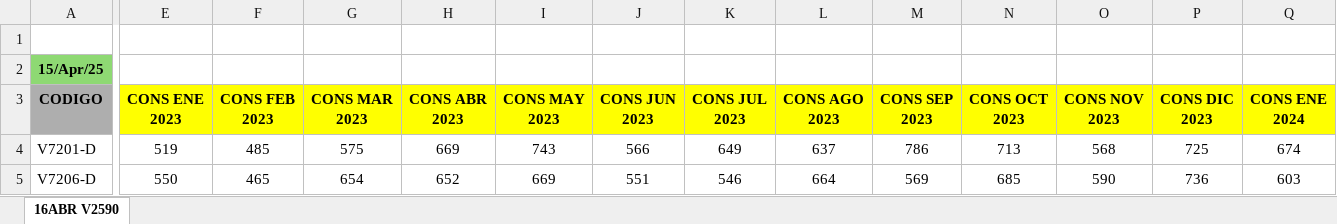
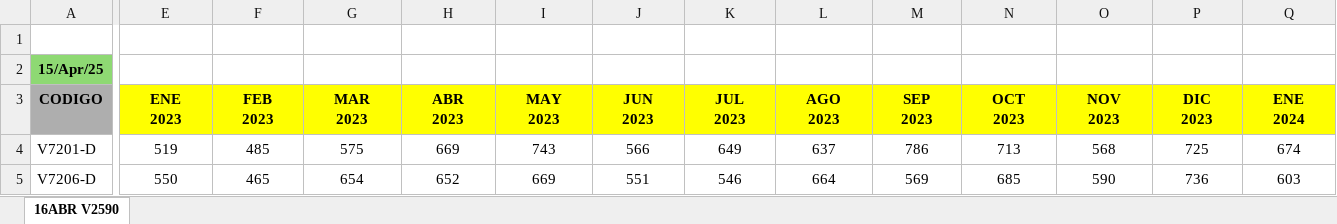
Before and after one commit to SebasPM15/Plannink-Backend, an Excel workbook: ai_model/data/Template Plannink (1).xlsx, sheet 16ABR V2590, drawn as a sheet; only a part is shown, gaps mark what is left out; values as stored, in another font and other column widths than the file's, no borders; conditional formats not drawn; ↵ is a line break in a cell; the diff covers the shown part only; the diff names each change by its address in the sheet, - before the commit and + after, or states it on an @@ line.

Commit message:
fix:  quitar el cons dentro de la columnas de fechas

```diff
--- a/ai_model/data/Template Plannink (1).xlsx (sheet 16ABR V2590)
+++ b/ai_model/data/Template Plannink (1).xlsx (sheet 16ABR V2590)
-E3: CONS ENE ↵ 2023
+E3: ENE ↵ 2023
-F3: CONS FEB ↵ 2023
+F3: FEB ↵ 2023
-G3: CONS MAR ↵ 2023
+G3: MAR ↵ 2023
-H3: CONS ABR ↵ 2023
+H3: ABR ↵ 2023
-I3: CONS MAY ↵ 2023
+I3: MAY ↵ 2023
-J3: CONS JUN ↵ 2023
+J3: JUN ↵ 2023
-K3: CONS JUL ↵ 2023
+K3: JUL ↵ 2023
-L3: CONS AGO ↵ 2023
+L3: AGO ↵ 2023
-M3: CONS SEP ↵ 2023
+M3: SEP ↵ 2023
-N3: CONS OCT ↵ 2023
+N3: OCT ↵ 2023
-O3: CONS NOV ↵ 2023
+O3: NOV ↵ 2023
-P3: CONS DIC ↵ 2023
+P3: DIC ↵ 2023
-Q3: CONS ENE ↵ 2024
+Q3: ENE ↵ 2024
```
Also changed, not shown: 15 edited cells elsewhere in this sheet, 1 other file.
